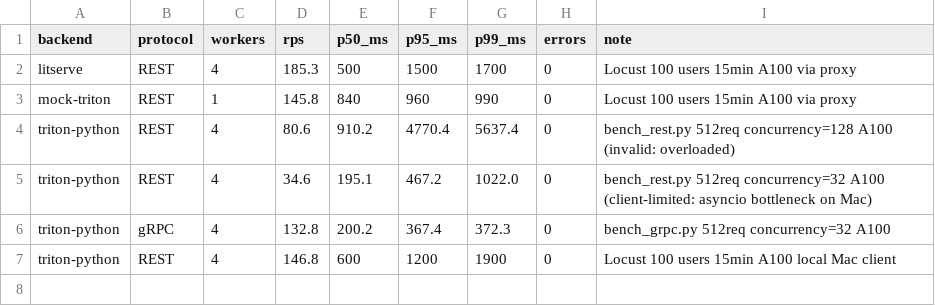
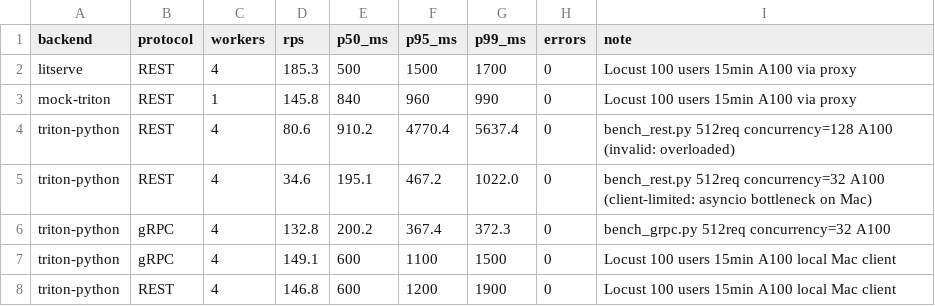
Before and after one commit to annareshetnyak799-netizen/TRITON, a CSV file: TRITON/triton-serve/results/a100-benchmark.csv, drawn as a sheet; the diff names each change by its address in the sheet, - before the commit and + after, or states it on an @@ line.

Commit message:
Add gRPC Locust 15min benchmark: REST vs gRPC definitive comparison
gRPC (Locust 100 users 15min): 149.1 RPS, P50=600ms, P95=1100ms, P99=1500ms, 0 errors
REST (Locust 100 users 15min): 146.8 RPS, P50=600ms, P95=1200ms, P99=1900ms, 0 errors
gRPC wins on tail: P99 -21%, P95 -8%; throughput identical (server is bottleneck)
Fix: gevent threadpool maxsize=200 for gRPC compatibility with 100 concurrent users

```diff
--- a/TRITON/triton-serve/results/a100-benchmark.csv
+++ b/TRITON/triton-serve/results/a100-benchmark.csv
+row 7: triton-python | gRPC | 4 | 149.1 | 600 | 1100 | 1500 | 0 | Locust 100 users 15min A100 local Mac client
```
Also changed, not shown: 2 other files.
